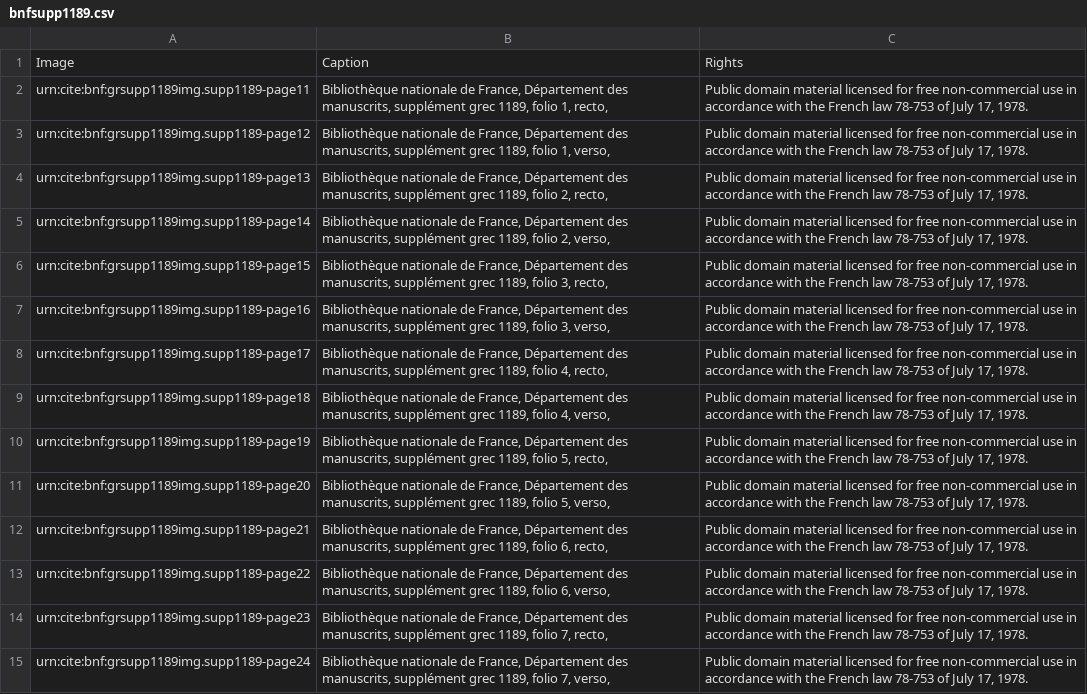
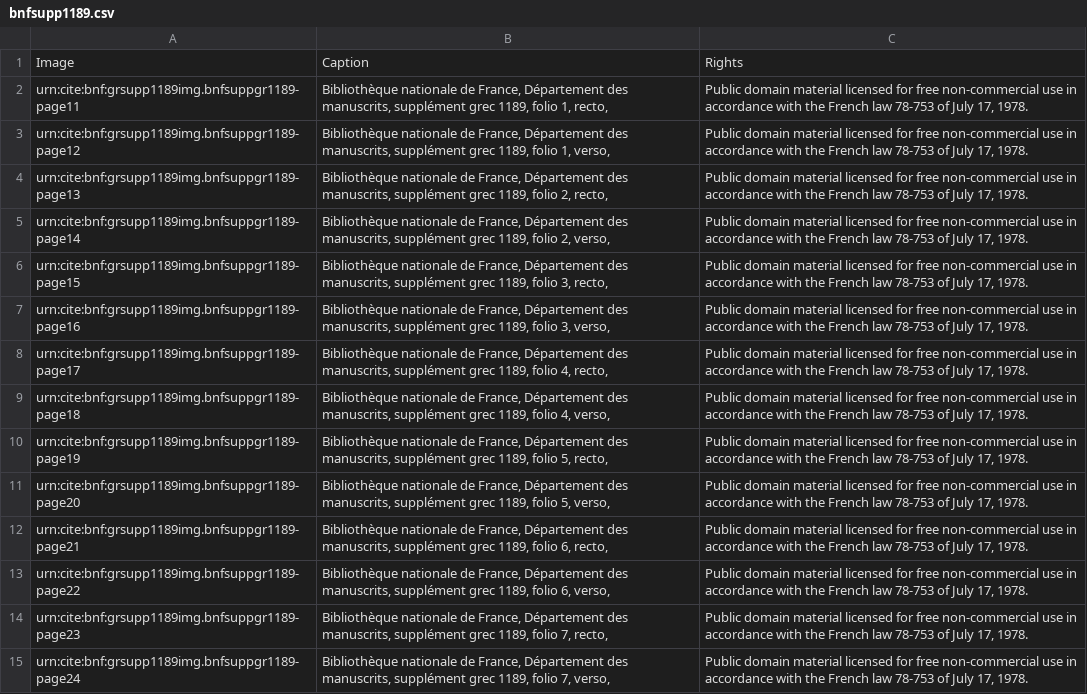
Before and after one commit to openmss/mss, a CSV file: collections/greek/bnfsupp1189.csv, drawn as a sheet; the diff names each change by its address in the sheet, - before the commit and + after, or states it on an @@ line.

Commit message:
Fix file names

```diff
--- a/collections/greek/bnfsupp1189.csv
+++ b/collections/greek/bnfsupp1189.csv
-A2: urn:cite:bnf:grsupp1189img.supp1189-page11
+A2: urn:cite:bnf:grsupp1189img.bnfsuppgr1189-page11
-A3: urn:cite:bnf:grsupp1189img.supp1189-page12
+A3: urn:cite:bnf:grsupp1189img.bnfsuppgr1189-page12
-A4: urn:cite:bnf:grsupp1189img.supp1189-page13
+A4: urn:cite:bnf:grsupp1189img.bnfsuppgr1189-page13
-A5: urn:cite:bnf:grsupp1189img.supp1189-page14
+A5: urn:cite:bnf:grsupp1189img.bnfsuppgr1189-page14
-A6: urn:cite:bnf:grsupp1189img.supp1189-page15
+A6: urn:cite:bnf:grsupp1189img.bnfsuppgr1189-page15
-A7: urn:cite:bnf:grsupp1189img.supp1189-page16
+A7: urn:cite:bnf:grsupp1189img.bnfsuppgr1189-page16
-A8: urn:cite:bnf:grsupp1189img.supp1189-page17
+A8: urn:cite:bnf:grsupp1189img.bnfsuppgr1189-page17
-A9: urn:cite:bnf:grsupp1189img.supp1189-page18
+A9: urn:cite:bnf:grsupp1189img.bnfsuppgr1189-page18
-A10: urn:cite:bnf:grsupp1189img.supp1189-page19
+A10: urn:cite:bnf:grsupp1189img.bnfsuppgr1189-page19
-A11: urn:cite:bnf:grsupp1189img.supp1189-page20
+A11: urn:cite:bnf:grsupp1189img.bnfsuppgr1189-page20
-A12: urn:cite:bnf:grsupp1189img.supp1189-page21
+A12: urn:cite:bnf:grsupp1189img.bnfsuppgr1189-page21
-A13: urn:cite:bnf:grsupp1189img.supp1189-page22
+A13: urn:cite:bnf:grsupp1189img.bnfsuppgr1189-page22
-A14: urn:cite:bnf:grsupp1189img.supp1189-page23
+A14: urn:cite:bnf:grsupp1189img.bnfsuppgr1189-page23
-A15: urn:cite:bnf:grsupp1189img.supp1189-page24
+A15: urn:cite:bnf:grsupp1189img.bnfsuppgr1189-page24
```
